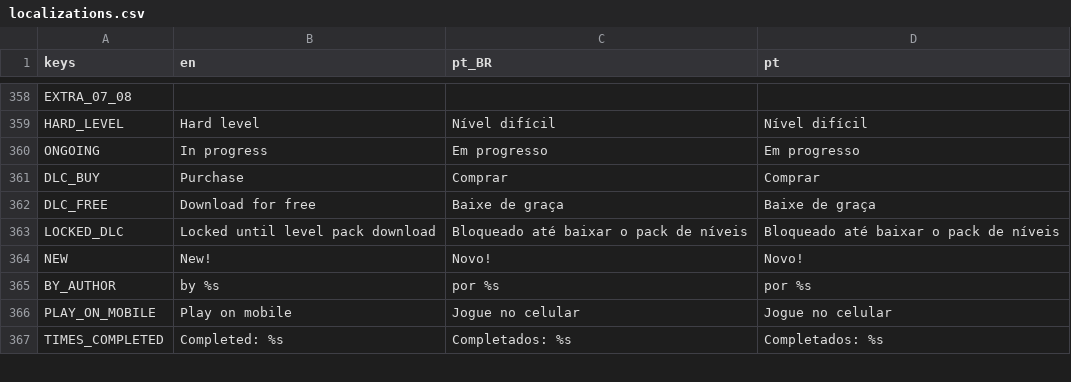
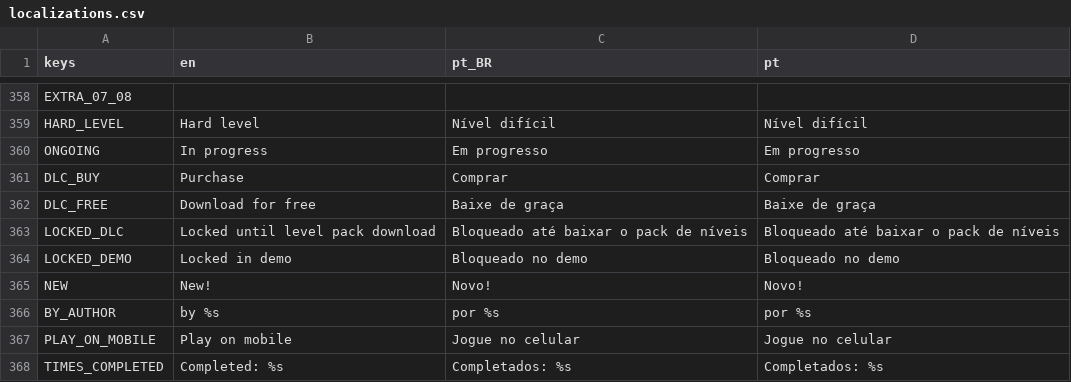
Before and after one commit to MarvellousSoft/liquidum, a CSV file: project/localization/localizations.csv, drawn as a sheet; only a part is shown, gaps mark what is left out; the diff names each change by its address in the sheet, - before the commit and + after, or states it on an @@ line.

Commit message:
Base demo logic

```diff
--- a/project/localization/localizations.csv
+++ b/project/localization/localizations.csv
+row 364: LOCKED_DEMO | Locked in demo | Bloqueado no demo | Bloqueado no demo
```
Also changed, not shown: 16 other files.
